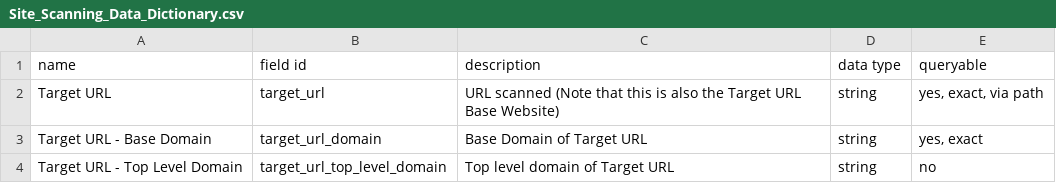
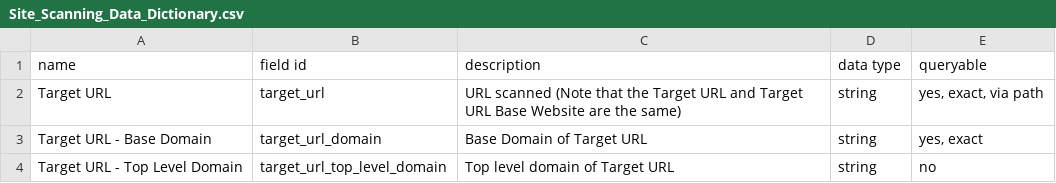
Before and after one commit to GSA/site-scanning-documentation, a CSV file: data/Site_Scanning_Data_Dictionary.csv, drawn as a sheet; only a part is shown.

Commit message:
redoing

```diff
--- a/data/Site_Scanning_Data_Dictionary.csv
+++ b/data/Site_Scanning_Data_Dictionary.csv
@@ -1,3 +1,3 @@
 name,field id,description,data type,queryable
-Target URL,target_url,URL scanned (Note that this is also the Target URL Base Website),string,"yes, exact, via path"
+Target URL,target_url,URL scanned (Note that the Target URL and Target URL Base Website are the same),string,"yes, exact, via path"
 Target URL - Base Domain,target_url_domain,Base Domain of Target URL,string,"yes, exact"
```
